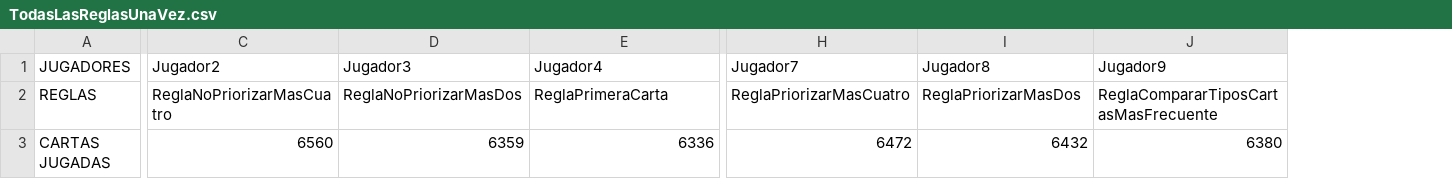
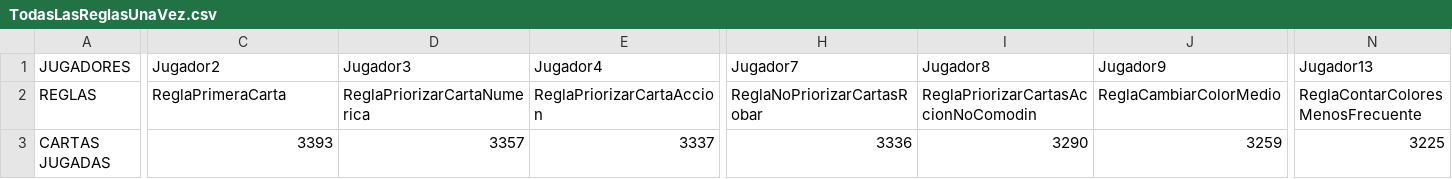
Before and after one commit to UO277189/UNO, a CSV file: UNO/src/main/resources/salidas/TodasLasReglasUnaVez.csv, drawn as a sheet; only a part is shown, gaps mark what is left out; the diff covers the shown part only; the diff names each change by its address in the sheet, - before the commit and + after, or states it on an @@ line.

Commit message:
Nuevas reglas en el sistema y arreglos

```diff
--- a/UNO/src/main/resources/salidas/TodasLasReglasUnaVez.csv
+++ b/UNO/src/main/resources/salidas/TodasLasReglasUnaVez.csv
+column N (Jugador13), rows 2-3: ReglaContarColoresMenosFrecuente | 3225
-C2 (Jugador2): ReglaNoPriorizarMasCuatro
+C2 (Jugador2): ReglaPrimeraCarta
-D2 (Jugador3): ReglaNoPriorizarMasDos
+D2 (Jugador3): ReglaPriorizarCartaNumerica
-E2 (Jugador4): ReglaPrimeraCarta
+E2 (Jugador4): ReglaPriorizarCartaAccion
-H2 (Jugador7): ReglaPriorizarMasCuatro
+H2 (Jugador7): ReglaNoPriorizarCartasRobar
-I2 (Jugador8): ReglaPriorizarMasDos
+I2 (Jugador8): ReglaPriorizarCartasAccionNoComodin
-J2 (Jugador9): ReglaCompararTiposCartasMasFrecuente
+J2 (Jugador9): ReglaCambiarColorMedio
-C3 (Jugador2): 6560
+C3 (Jugador2): 3393
-D3 (Jugador3): 6359
+D3 (Jugador3): 3357
-E3 (Jugador4): 6336
+E3 (Jugador4): 3337
-H3 (Jugador7): 6472
+H3 (Jugador7): 3336
-I3 (Jugador8): 6432
+I3 (Jugador8): 3290
-J3 (Jugador9): 6380
+J3 (Jugador9): 3259
```
Also changed, not shown: 106 edited cells elsewhere in this file, UNO/src/main/resources/salidas/AutomaticoUnaRegla.csv, UNO/src/main/resources/salidas/ConfiguracionManual.csv, 27 other files.
